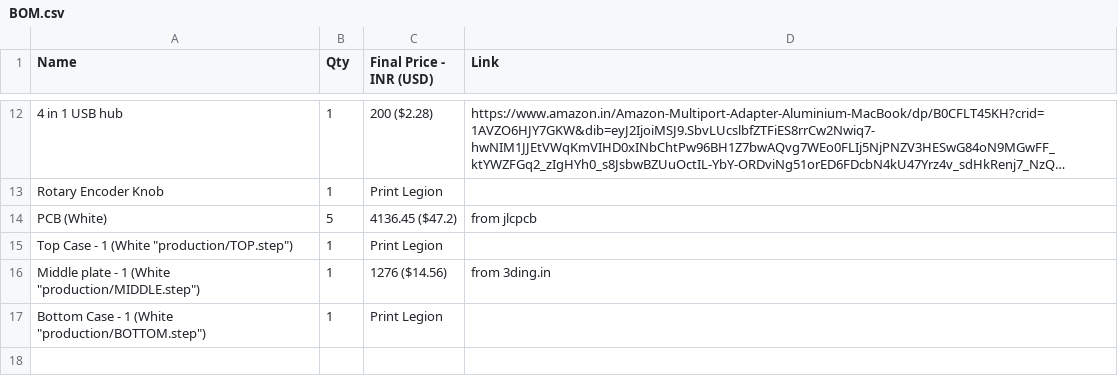
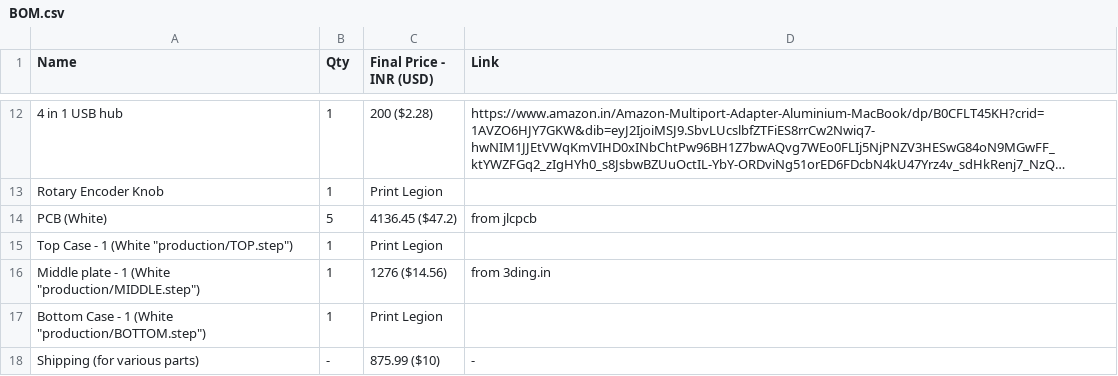
Before and after one commit to Midaah-r/keyboard, a CSV file: BOM/BOM.csv, drawn as a sheet; only a part is shown, gaps mark what is left out; long unchanged cells end in ….

```diff
--- a/BOM/BOM.csv
+++ b/BOM/BOM.csv
@@ -17 +17,2 @@ Middle plate - 1 (White "production/MIDDLE.step"),1,1276 ($14.56),from 3ding.in
 Bottom Case - 1 (White "production/BOTTOM.step"),1,Print Legion
+Shipping (for various parts),-,875.99 ($10),-
```
Also changed, not shown: 1 other file.
